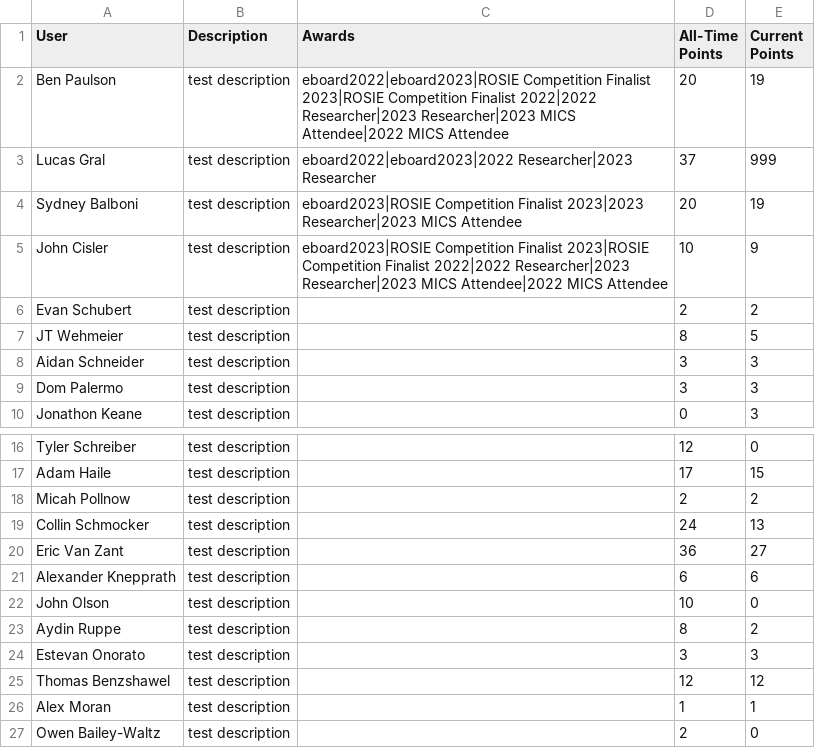
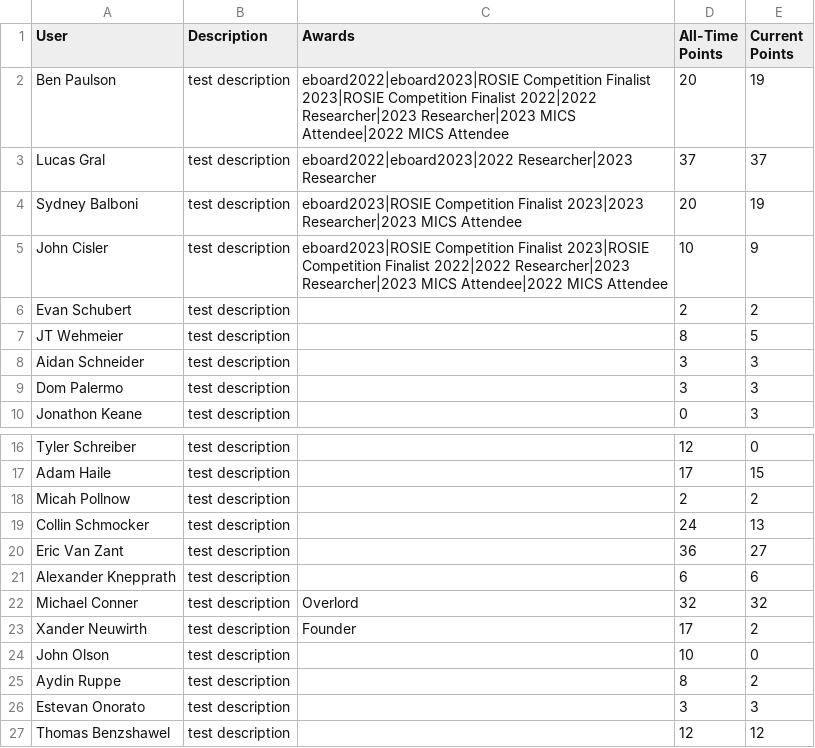
Before and after one commit to grallucas/maic, a CSV file: data/User_Data.csv, drawn as a sheet; only a part is shown, gaps mark what is left out; the shorter side is filled out with more unchanged rows.

```diff
--- a/data/User_Data.csv
+++ b/data/User_Data.csv
@@ -2,3 +2,3 @@ User,Description,Awards,All-Time Points,Current Points
 Ben Paulson,test description,eboard2022|eboard2023|ROSIE Competition Finalist 2023|ROSIE Competition Finalist 2022|2022 Researcher|2023 Researcher|2023 MICS Attendee|2022 MICS Attendee,20,19
-Lucas Gral,test description,eboard2022|eboard2023|2022 Researcher|2023 Researcher,37,999
+Lucas Gral,test description,eboard2022|eboard2023|2022 Researcher|2023 Researcher,37,37
 Sydney Balboni,test description,eboard2023|ROSIE Competition Finalist 2023|2023 Researcher|2023 MICS Attendee,20,19
@@ -21,2 +21,4 @@ Eric Van Zant,test description,,36,27
 Alexander Knepprath,test description,,6,6
+Michael Conner,test description,Overlord,32,32
+Xander Neuwirth,test description,Founder,17,2
 John Olson,test description,,10,0
```
Also changed, not shown: data/Icons_Data.csv, 10 other files.
